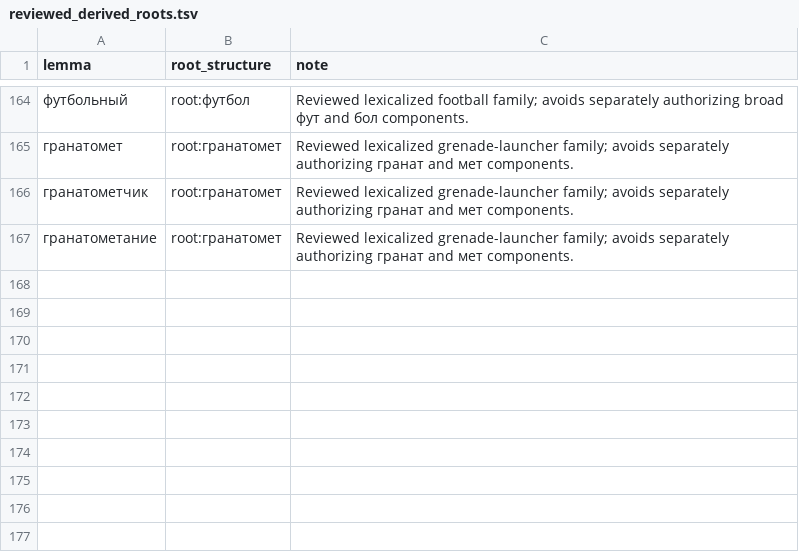
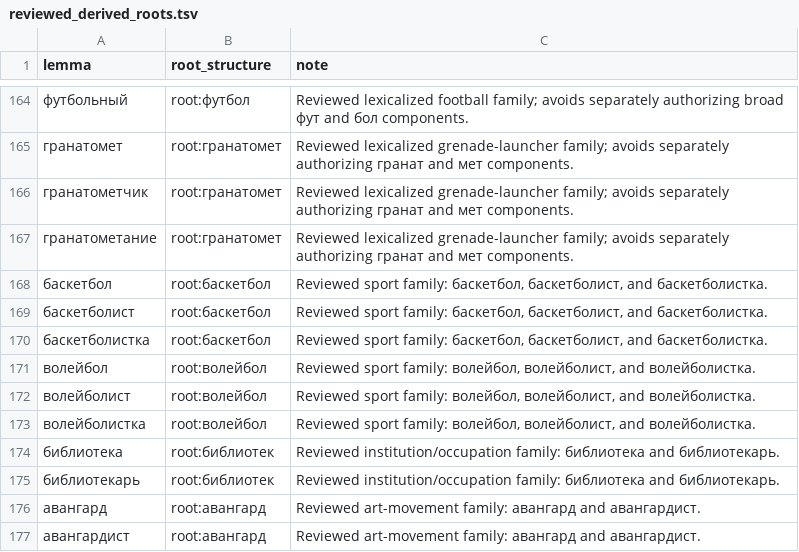
Before and after one commit to andrewgark/interoves_django, a TSV file: games/puzzles/censorly/lexical/data/reviewed_derived_roots.tsv, drawn as a sheet; only a part is shown, gaps mark what is left out.

Commit message:
Link reviewed Censorly agent noun families

```diff
--- a/games/puzzles/censorly/lexical/data/reviewed_derived_roots.tsv
+++ b/games/puzzles/censorly/lexical/data/reviewed_derived_roots.tsv
@@ -167 +167,11 @@ lemma	root_structure	note
 гранатометание	root:гранатомет	Reviewed lexicalized grenade-launcher family; avoids separately authorizing гранат and мет components.
+баскетбол	root:баскетбол	Reviewed sport family: баскетбол, баскетболист, and баскетболистка.
+баскетболист	root:баскетбол	Reviewed sport family: баскетбол, баскетболист, and баскетболистка.
+баскетболистка	root:баскетбол	Reviewed sport family: баскетбол, баскетболист, and баскетболистка.
+волейбол	root:волейбол	Reviewed sport family: волейбол, волейболист, and волейболистка.
+волейболист	root:волейбол	Reviewed sport family: волейбол, волейболист, and волейболистка.
+волейболистка	root:волейбол	Reviewed sport family: волейбол, волейболист, and волейболистка.
+библиотека	root:библиотек	Reviewed institution/occupation family: библиотека and библиотекарь.
+библиотекарь	root:библиотек	Reviewed institution/occupation family: библиотека and библиотекарь.
+авангард	root:авангард	Reviewed art-movement family: авангард and авангардист.
+авангардист	root:авангард	Reviewed art-movement family: авангард and авангардист.
```
Also changed, not shown: games/puzzles/censorly/lexical/data/reviewed_opaque_roots.tsv.
